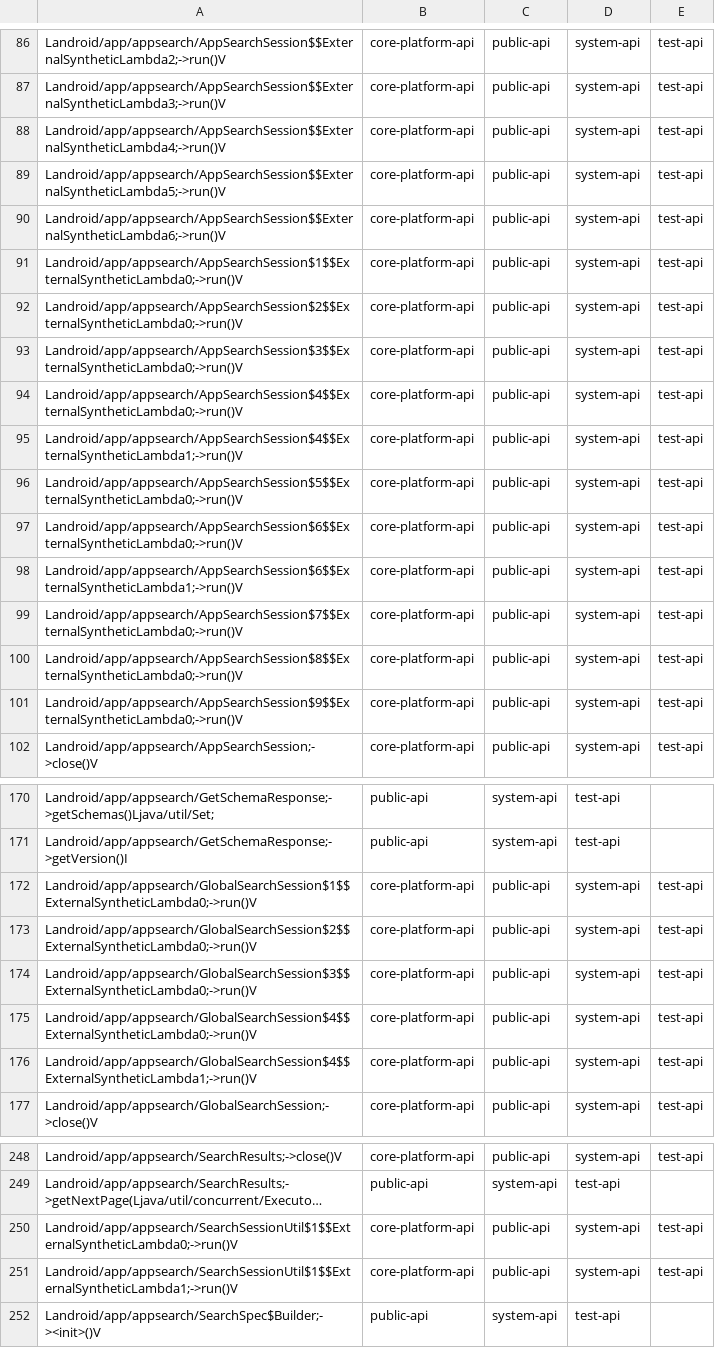
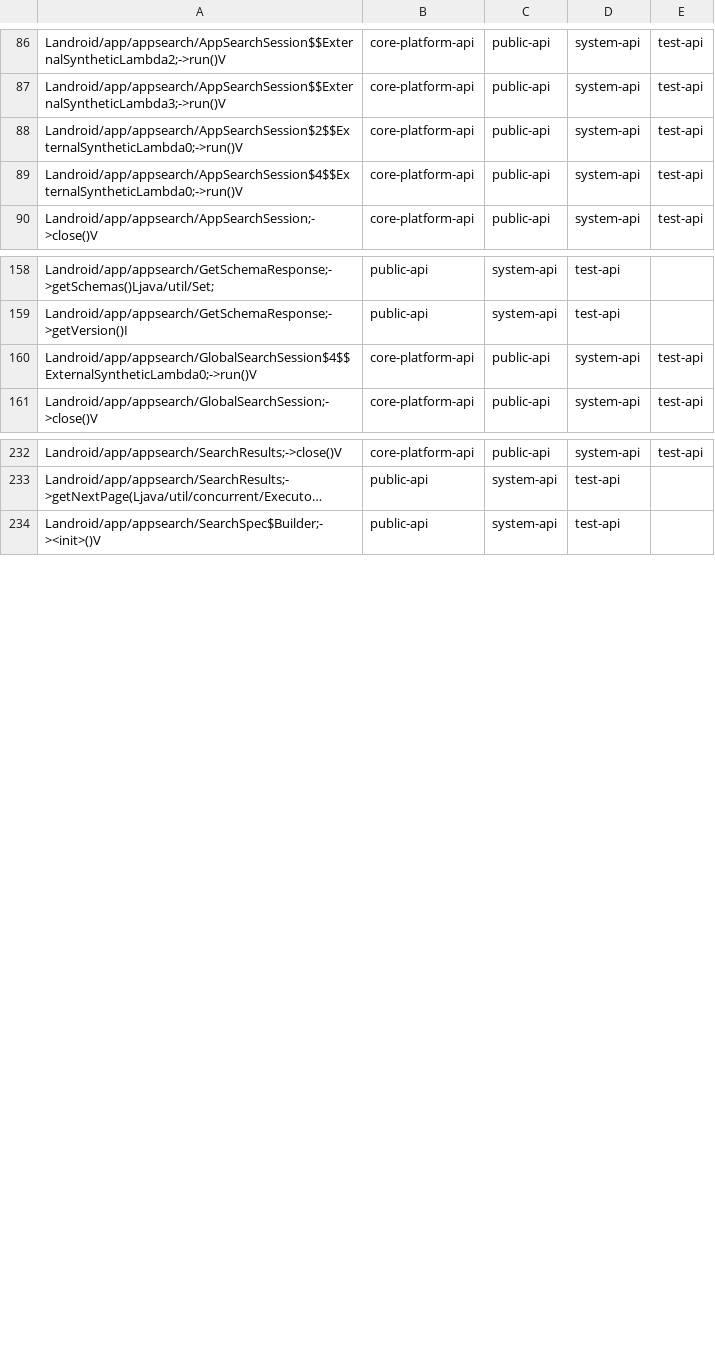
Before and after one commit to msft-mirror-aosp/platform.prebuilts.module_sdk.AppSearch, a CSV file: 3/hiddenapi/filtered-stub-flags.csv, drawn as a sheet; only a part is shown, gaps mark what is left out; long unchanged cells end in …; the diff names each change by its address in the sheet, - before the commit and + after, or states it on an @@ line.

```diff
--- a/3/hiddenapi/filtered-stub-flags.csv
+++ b/3/hiddenapi/filtered-stub-flags.csv
-row 88: Landroid/app/appsearch/AppSearchSession$$ExternalSyntheticLambda4;->run()V | core-platform-api | public-api | system-api | test-api
-row 89: Landroid/app/appsearch/AppSearchSession$$ExternalSyntheticLambda5;->run()V | core-platform-api | public-api | system-api | test-api
-row 90: Landroid/app/appsearch/AppSearchSession$$ExternalSyntheticLambda6;->run()V | core-platform-api | public-api | system-api | test-api
-row 91: Landroid/app/appsearch/AppSearchSession$1$$ExternalSyntheticLambda0;->run()V | core-platform-api | public-api | system-api | test-api
-row 93: Landroid/app/appsearch/AppSearchSession$3$$ExternalSyntheticLambda0;->run()V | core-platform-api | public-api | system-api | test-api
-row 95: Landroid/app/appsearch/AppSearchSession$4$$ExternalSyntheticLambda1;->run()V | core-platform-api | public-api | system-api | test-api
-row 96: Landroid/app/appsearch/AppSearchSession$5$$ExternalSyntheticLambda0;->run()V | core-platform-api | public-api | system-api | test-api
-row 97: Landroid/app/appsearch/AppSearchSession$6$$ExternalSyntheticLambda0;->run()V | core-platform-api | public-api | system-api | test-api
-row 98: Landroid/app/appsearch/AppSearchSession$6$$ExternalSyntheticLambda1;->run()V | core-platform-api | public-api | system-api | test-api
-row 99: Landroid/app/appsearch/AppSearchSession$7$$ExternalSyntheticLambda0;->run()V | core-platform-api | public-api | system-api | test-api
-row 100: Landroid/app/appsearch/AppSearchSession$8$$ExternalSyntheticLambda0;->run()V | core-platform-api | public-api | system-api | test-api
-row 101: Landroid/app/appsearch/AppSearchSession$9$$ExternalSyntheticLambda0;->run()V | core-platform-api | public-api | system-api | test-api
-row 172: Landroid/app/appsearch/GlobalSearchSession$1$$ExternalSyntheticLambda0;->run()V | core-platform-api | public-api | system-api | test-api
-row 173: Landroid/app/appsearch/GlobalSearchSession$2$$ExternalSyntheticLambda0;->run()V | core-platform-api | public-api | system-api | test-api
-row 174: Landroid/app/appsearch/GlobalSearchSession$3$$ExternalSyntheticLambda0;->run()V | core-platform-api | public-api | system-api | test-api
-row 176: Landroid/app/appsearch/GlobalSearchSession$4$$ExternalSyntheticLambda1;->run()V | core-platform-api | public-api | system-api | test-api
-row 250: Landroid/app/appsearch/SearchSessionUtil$1$$ExternalSyntheticLambda0;->run()V | core-platform-api | public-api | system-api | test-api
-row 251: Landroid/app/appsearch/SearchSessionUtil$1$$ExternalSyntheticLambda1;->run()V | core-platform-api | public-api | system-api | test-api
```
Also changed, not shown: 3/hiddenapi/filtered-flags.csv, 3/hiddenapi/index.csv, 5 other files.
